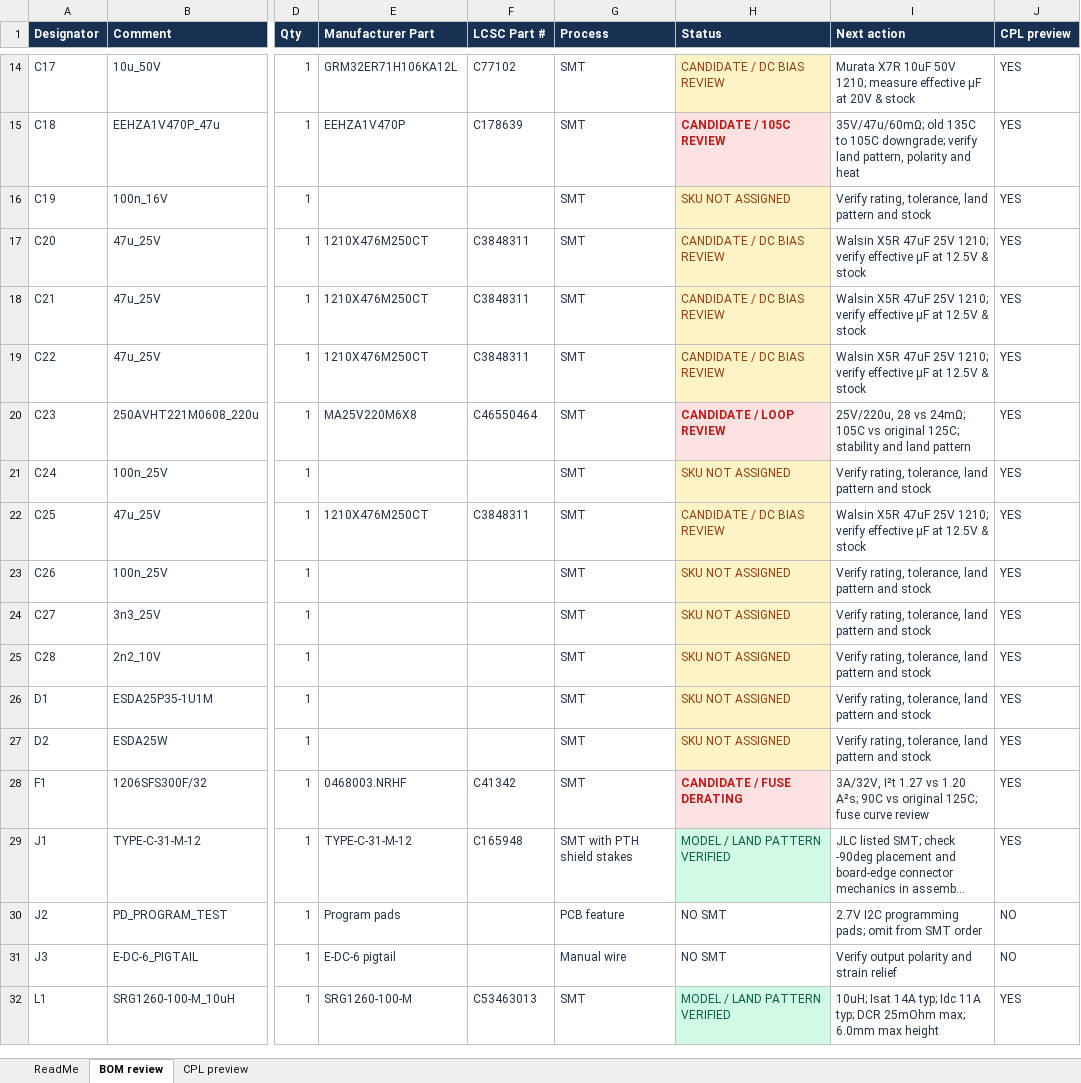
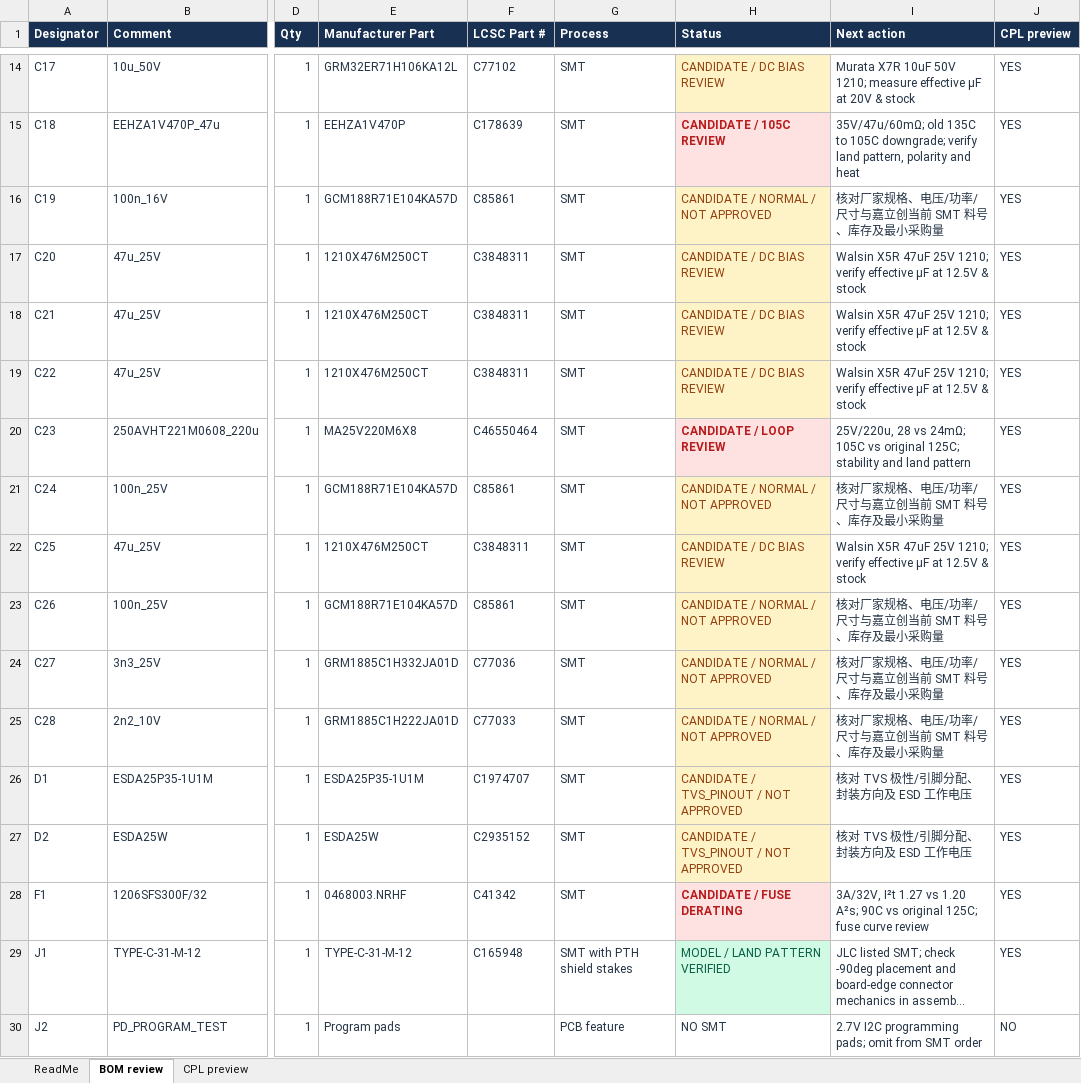
Before and after one commit to Accelerator6666/Yaesu-FT2D-USBC-charge, an Excel workbook: manufacturing/Rev_B/REVIEW_ONLY_NOT_FOR_FAB/FT2D_RevB_SMT_sourcing_DRAFT.xlsx, sheet BOM review, drawn as a sheet; only a part is shown, gaps mark what is left out; the shorter side is filled out with more unchanged rows; long unchanged cells end in …; values as stored, in another font and other column widths than the file's, no borders; the diff covers the shown part only; the diff names each change by its address in the sheet, - before the commit and + after, or states it on an @@ line.

Commit message:
Rev B: map 53 SMT candidate C-codes and audit power copper necks (NO-GO)

```diff
--- a/manufacturing/Rev_B/REVIEW_ONLY_NOT_FOR_FAB/FT2D_RevB_SMT_sourcing_DRAFT.xlsx (sheet BOM review)
+++ b/manufacturing/Rev_B/REVIEW_ONLY_NOT_FOR_FAB/FT2D_RevB_SMT_sourcing_DRAFT.xlsx (sheet BOM review)
-E16 (Manufacturer Part): (empty)
+E16 (Manufacturer Part): GCM188R71E104KA57D
-F16 (LCSC Part #): (empty)
+F16 (LCSC Part #): C85861
-H16 (Status): SKU NOT ASSIGNED
+H16 (Status): CANDIDATE / NORMAL / NOT APPROVED
-I16 (Next action): Verify rating, tolerance, land pattern and stock
+I16 (Next action): 核对厂家规格、电压/功率/尺寸与嘉立创当前 SMT 料号、库存及最小采购量
-E21 (Manufacturer Part): (empty)
+E21 (Manufacturer Part): GCM188R71E104KA57D
-F21 (LCSC Part #): (empty)
+F21 (LCSC Part #): C85861
-H21 (Status): SKU NOT ASSIGNED
+H21 (Status): CANDIDATE / NORMAL / NOT APPROVED
-I21 (Next action): Verify rating, tolerance, land pattern and stock
+I21 (Next action): 核对厂家规格、电压/功率/尺寸与嘉立创当前 SMT 料号、库存及最小采购量
-E23 (Manufacturer Part): (empty)
+E23 (Manufacturer Part): GCM188R71E104KA57D
-F23 (LCSC Part #): (empty)
+F23 (LCSC Part #): C85861
-H23:H25 (Status): SKU NOT ASSIGNED
+H23:H25 (Status): CANDIDATE / NORMAL / NOT APPROVED
-I23:I25 (Next action): Verify rating, tolerance, land pattern and stock
+I23:I25 (Next action): 核对厂家规格、电压/功率/尺寸与嘉立创当前 SMT 料号、库存及最小采购量
-E24 (Manufacturer Part): (empty)
+E24 (Manufacturer Part): GRM1885C1H332JA01D
-F24 (LCSC Part #): (empty)
+F24 (LCSC Part #): C77036
-E25 (Manufacturer Part): (empty)
+E25 (Manufacturer Part): GRM1885C1H222JA01D
-F25 (LCSC Part #): (empty)
+F25 (LCSC Part #): C77033
-E26 (Manufacturer Part): (empty)
+E26 (Manufacturer Part): ESDA25P35-1U1M
-F26 (LCSC Part #): (empty)
+F26 (LCSC Part #): C1974707
-H26:H27 (Status): SKU NOT ASSIGNED
+H26:H27 (Status): CANDIDATE / TVS_PINOUT / NOT APPROVED
-I26:I27 (Next action): Verify rating, tolerance, land pattern and stock
+I26:I27 (Next action): 核对 TVS 极性/引脚分配、封装方向及 ESD 工作电压
-E27 (Manufacturer Part): (empty)
+E27 (Manufacturer Part): ESDA25W
-F27 (LCSC Part #): (empty)
+F27 (LCSC Part #): C2935152
```
Also changed, not shown: 108 edited cells elsewhere in this sheet, sheet ReadMe, 15 other files.
